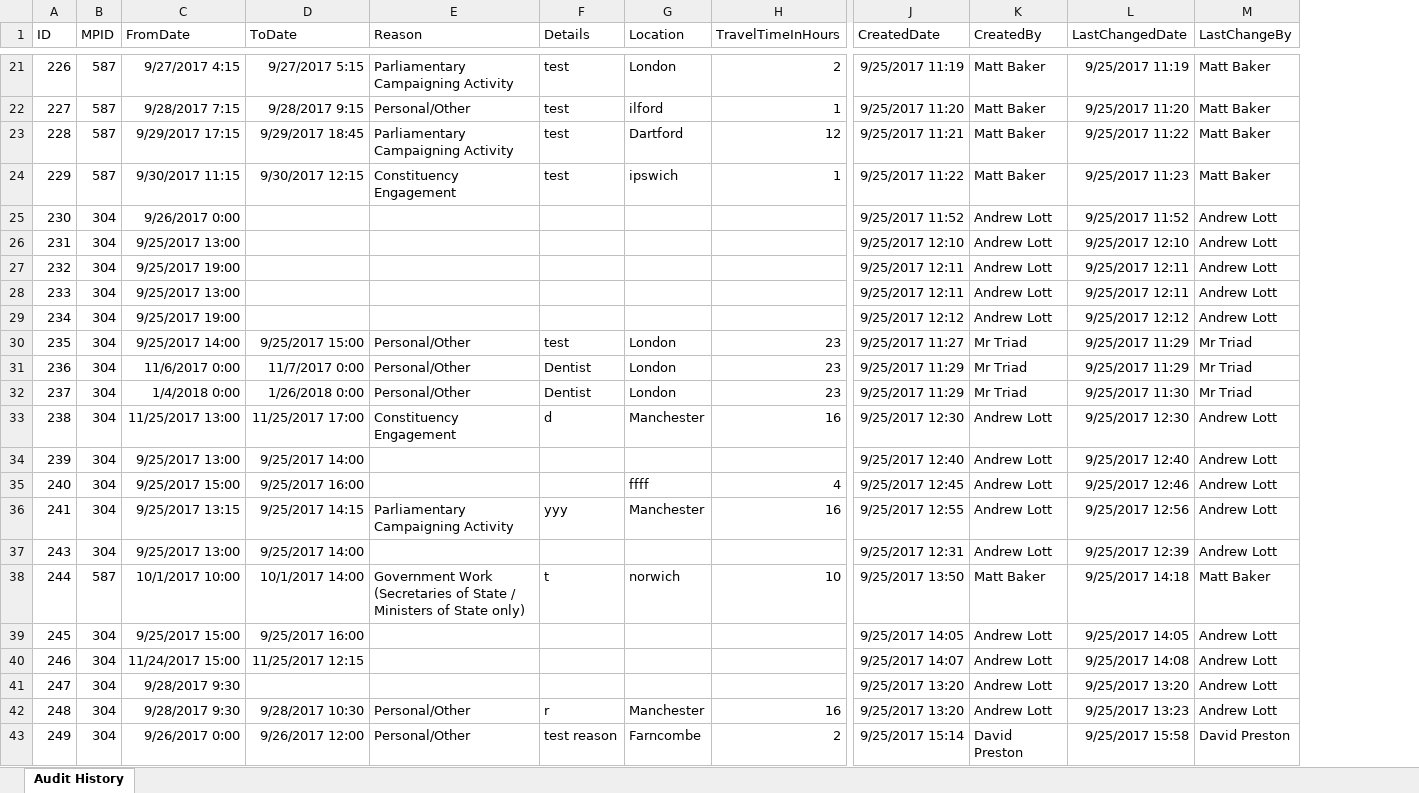
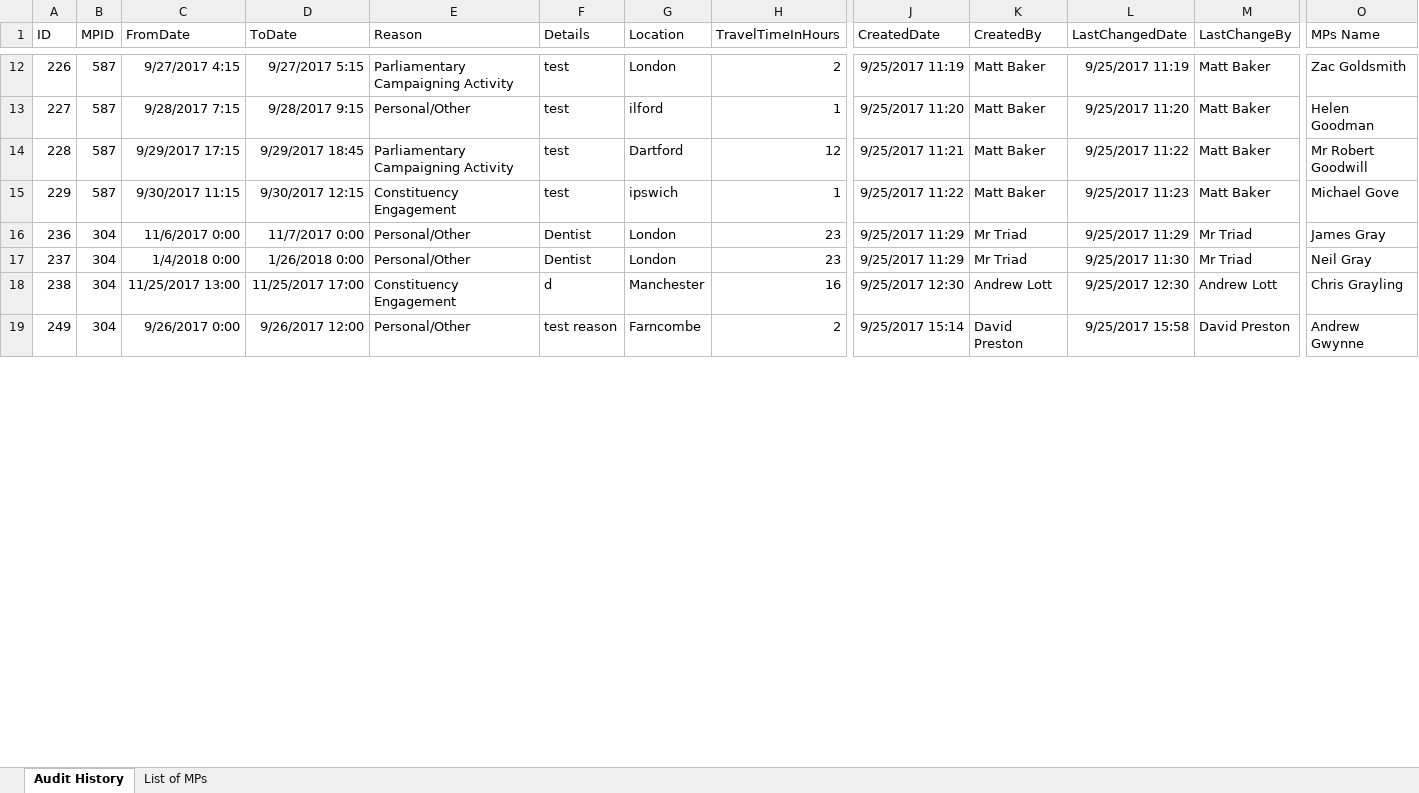
Before and after one commit to cabinetoffice/slipping, an Excel workbook: Triad.CabinetOffice/Reports/AbsenceRequest-AuditHistory.xlsx, sheet Audit History, drawn as a sheet; only a part is shown, gaps mark what is left out; values as stored, in another font and other column widths than the file's, no borders; table styles not drawn; removed rows and columns are numbered as before the commit, all else as after; rows hold the shown columns only; the diff covers the shown part only; the diff names each change by its address in the sheet, - before the commit and + after, or states it on an @@ line.

```diff
--- a/Triad.CabinetOffice/Reports/AbsenceRequest-AuditHistory.xlsx (sheet Audit History)
+++ b/Triad.CabinetOffice/Reports/AbsenceRequest-AuditHistory.xlsx (sheet Audit History)
+sheet tab: List of MPs
+column O (MPs Name), rows 12-19: Zac Goldsmith | Helen Goodman | Mr Robert Goodwill | Michael Gove | James Gray | Neil Gray | Chris Grayling | Andrew Gwynne
-row 25: 230 | 304 | 9/26/2017 0:00 |  |  |  |  |  | 9/25/2017 11:52 | Andrew Lott | 9/25/2017 11:52 | Andrew Lott
-row 26: 231 | 304 | 9/25/2017 13:00 |  |  |  |  |  | 9/25/2017 12:10 | Andrew Lott | 9/25/2017 12:10 | Andrew Lott
-row 27: 232 | 304 | 9/25/2017 19:00 |  |  |  |  |  | 9/25/2017 12:11 | Andrew Lott | 9/25/2017 12:11 | Andrew Lott
-row 28: 233 | 304 | 9/25/2017 13:00 |  |  |  |  |  | 9/25/2017 12:11 | Andrew Lott | 9/25/2017 12:11 | Andrew Lott
-row 29: 234 | 304 | 9/25/2017 19:00 |  |  |  |  |  | 9/25/2017 12:12 | Andrew Lott | 9/25/2017 12:12 | Andrew Lott
-row 30: 235 | 304 | 9/25/2017 14:00 | 9/25/2017 15:00 | Personal/Other | test | London | 23 | 9/25/2017 11:27 | Mr Triad | 9/25/2017 11:29 | Mr Triad
-row 34: 239 | 304 | 9/25/2017 13:00 | 9/25/2017 14:00 |  |  |  |  | 9/25/2017 12:40 | Andrew Lott | 9/25/2017 12:40 | Andrew Lott
-row 35: 240 | 304 | 9/25/2017 15:00 | 9/25/2017 16:00 |  |  | ffff | 4 | 9/25/2017 12:45 | Andrew Lott | 9/25/2017 12:46 | Andrew Lott
-row 36: 241 | 304 | 9/25/2017 13:15 | 9/25/2017 14:15 | Parliamentary Campaigning Activity | yyy | Manchester | 16 | 9/25/2017 12:55 | Andrew Lott | 9/25/2017 12:56 | Andrew Lott
-row 37: 243 | 304 | 9/25/2017 13:00 | 9/25/2017 14:00 |  |  |  |  | 9/25/2017 12:31 | Andrew Lott | 9/25/2017 12:39 | Andrew Lott
-row 38: 244 | 587 | 10/1/2017 10:00 | 10/1/2017 14:00 | Government Work (Secretaries of State / Ministers of State only) | t | norwich | 10 | 9/25/2017 13:50 | Matt Baker | 9/25/2017 14:18 | Matt Baker
-row 39: 245 | 304 | 9/25/2017 15:00 | 9/25/2017 16:00 |  |  |  |  | 9/25/2017 14:05 | Andrew Lott | 9/25/2017 14:05 | Andrew Lott
-row 40: 246 | 304 | 11/24/2017 15:00 | 11/25/2017 12:15 |  |  |  |  | 9/25/2017 14:07 | Andrew Lott | 9/25/2017 14:08 | Andrew Lott
-row 41: 247 | 304 | 9/28/2017 9:30 |  |  |  |  |  | 9/25/2017 13:20 | Andrew Lott | 9/25/2017 13:20 | Andrew Lott
-row 42: 248 | 304 | 9/28/2017 9:30 | 9/28/2017 10:30 | Personal/Other | r | Manchester | 16 | 9/25/2017 13:20 | Andrew Lott | 9/25/2017 13:23 | Andrew Lott
```
Also changed, not shown: 6 added rows, 42 removed rows, 2 moved rows and 9 edited cells elsewhere in this sheet.
